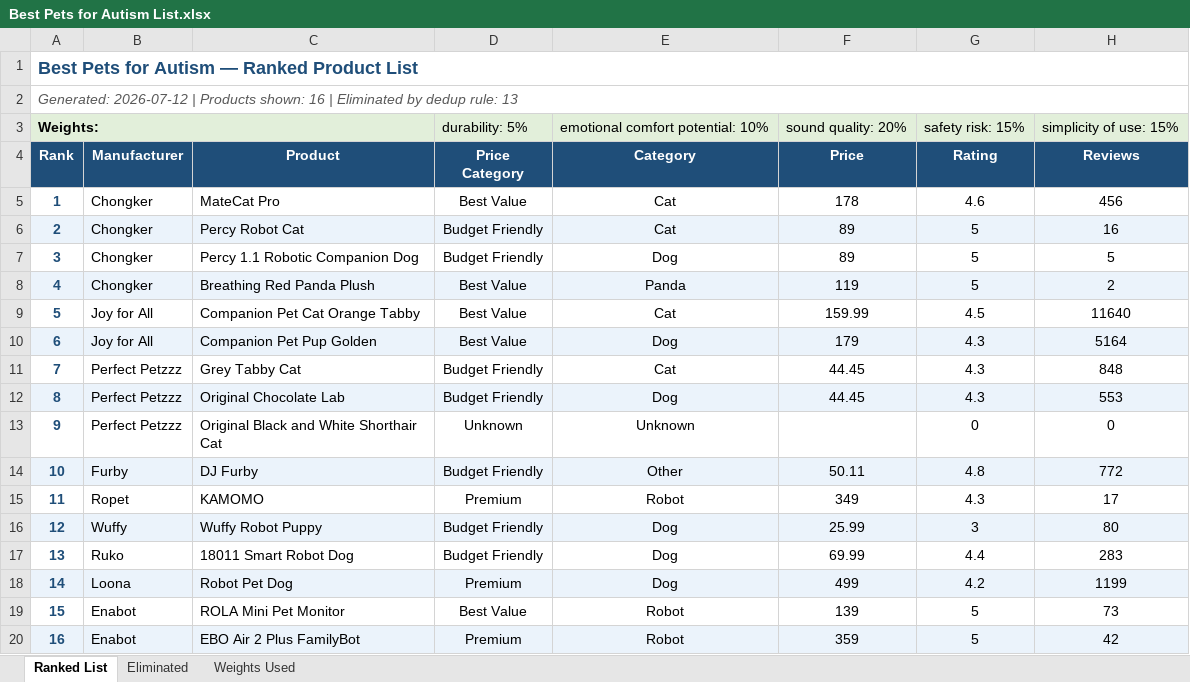
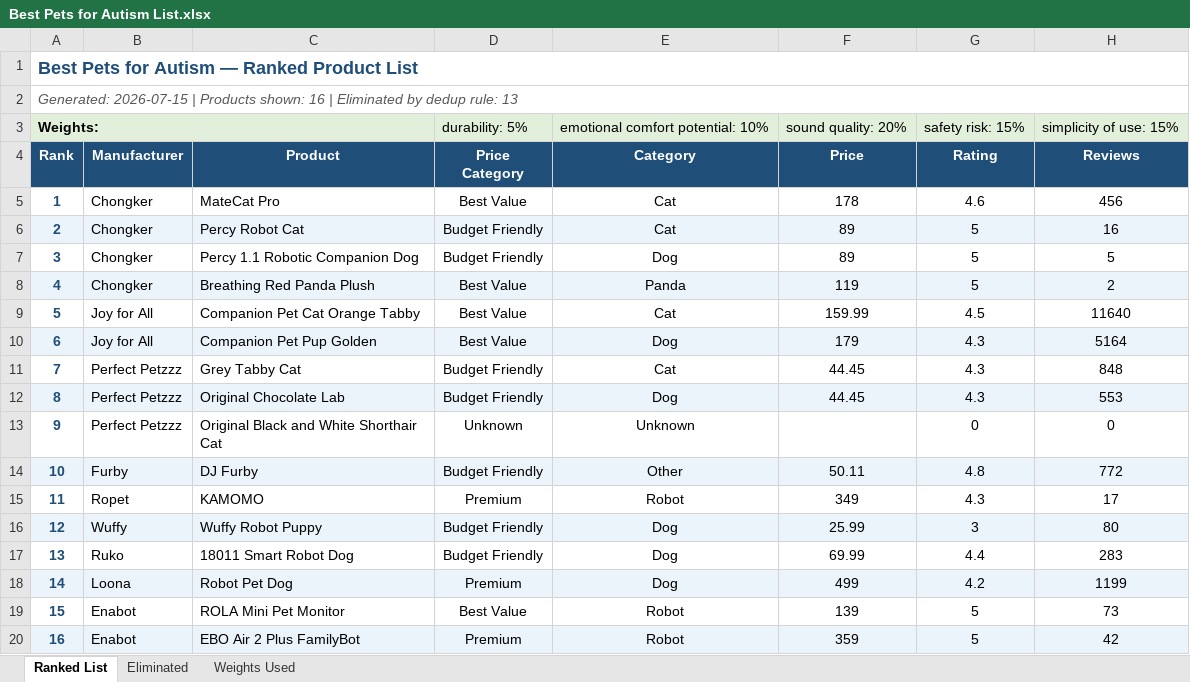
Before and after one commit to timsthomasson-cpu/Interactive-Pet-Marketplace, an Excel workbook: Documentation/Best For Lists/Best Pets for Autism List.xlsx, sheet Ranked List, drawn as a sheet; only a part is shown; values as stored, in another font and other column widths than the file's, no borders; the diff names each change by its address in the sheet, - before the commit and + after, or states it on an @@ line.

```diff
--- a/Documentation/Best For Lists/Best Pets for Autism List.xlsx (sheet Ranked List)
+++ b/Documentation/Best For Lists/Best Pets for Autism List.xlsx (sheet Ranked List)
-A2 (Rank): Generated: 2026-07-12 | Products…
+A2 (Rank): Generated: 2026-07-15 | Products…
```
Also changed, not shown: Documentation/Best For Lists/Best Budget Friendly Pets List.xlsx, Documentation/Best For Lists/Best Pets for Anxiety List.xlsx, 57 other files.
